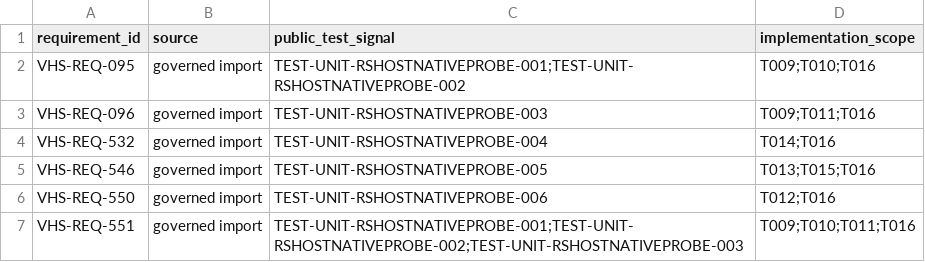
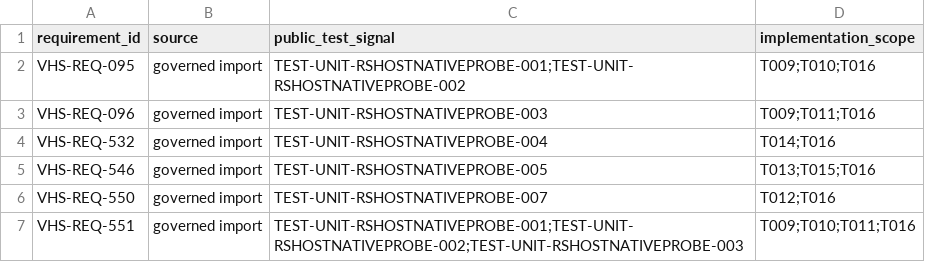
Before and after one commit to svelderrainruiz/vi-history, a CSV file: docs/requirements/imports/runtime-settings-cli-validation-host-runtime-observation-native-source-probe-v1/rtm.csv, drawn as a sheet.

```diff
--- a/docs/requirements/imports/runtime-settings-cli-validation-host-runtime-observation-native-source-probe-v1/rtm.csv
+++ b/docs/requirements/imports/runtime-settings-cli-validation-host-runtime-observation-native-source-probe-v1/rtm.csv
@@ -5,3 +5,3 @@ VHS-REQ-532,governed import,TEST-UNIT-RSHOSTNATIVEPROBE-004,T014;T016
 VHS-REQ-546,governed import,TEST-UNIT-RSHOSTNATIVEPROBE-005,T013;T015;T016
-VHS-REQ-550,governed import,TEST-UNIT-RSHOSTNATIVEPROBE-006,T012;T016
+VHS-REQ-550,governed import,TEST-UNIT-RSHOSTNATIVEPROBE-007,T012;T016
 VHS-REQ-551,governed import,TEST-UNIT-RSHOSTNATIVEPROBE-001;TEST-UNIT-RSHOSTNATIVEPROBE-002;TEST-UNIT-RSHOSTNATIVEPROBE-003,T009;T010;T011;T016
```
Also changed, not shown: 2 other files.
